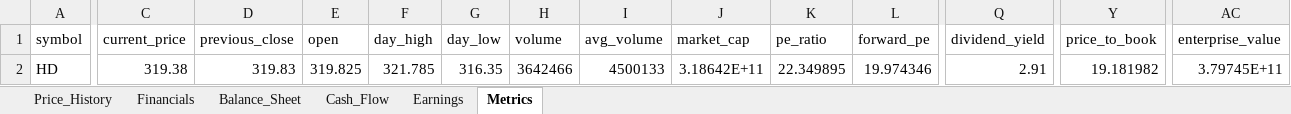
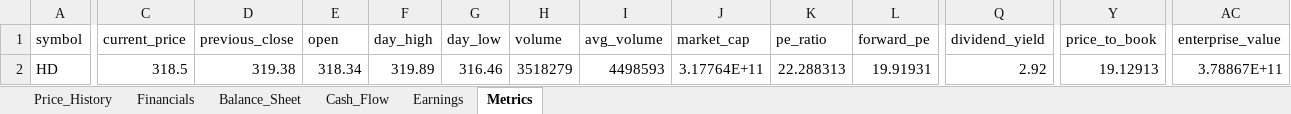
Before and after one commit to Jamesssurfer/StockResearch, an Excel workbook: data/HD_data.xlsx, sheet Metrics, drawn as a sheet; only a part is shown, gaps mark what is left out; values as stored, in another font and other column widths than the file's, no borders; the diff covers the shown part only; the diff names each change by its address in the sheet, - before the commit and + after, or states it on an @@ line.

```diff
--- a/data/HD_data.xlsx (sheet Metrics)
+++ b/data/HD_data.xlsx (sheet Metrics)
-C2 (current_price): 319.38
+C2 (current_price): 318.5
-D2 (previous_close): 319.83
+D2 (previous_close): 319.38
-E2 (open): 319.825
+E2 (open): 318.34
-F2 (day_high): 321.785
+F2 (day_high): 319.89
-G2 (day_low): 316.35
+G2 (day_low): 316.46
-H2 (volume): 3642466
+H2 (volume): 3518279
-I2 (avg_volume): 4500133
+I2 (avg_volume): 4498593
-J2 (market_cap): 3.18642E+11
+J2 (market_cap): 3.17764E+11
-K2 (pe_ratio): 22.349895
+K2 (pe_ratio): 22.288313
-L2 (forward_pe): 19.974346
+L2 (forward_pe): 19.91931
-Q2 (dividend_yield): 2.91
+Q2 (dividend_yield): 2.92
-Y2 (price_to_book): 19.181982
+Y2 (price_to_book): 19.12913
-AC2 (enterprise_value): 3.79745E+11
+AC2 (enterprise_value): 3.78867E+11
```
Also changed, not shown: 1 edited cell elsewhere in this sheet, sheet Price_History.
